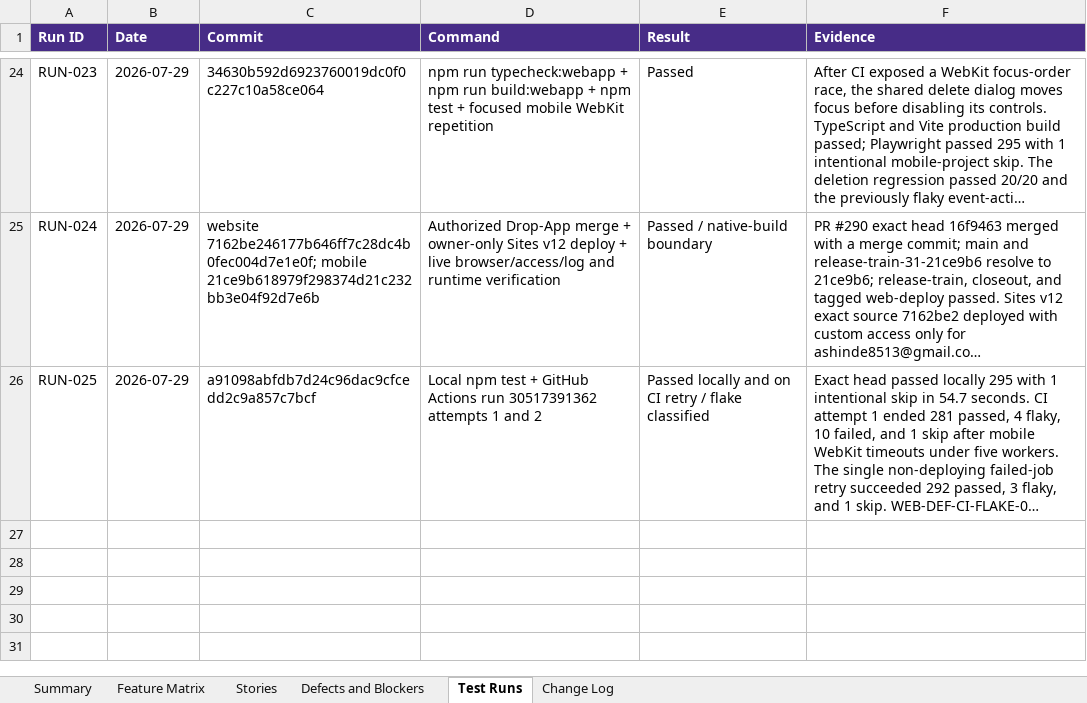
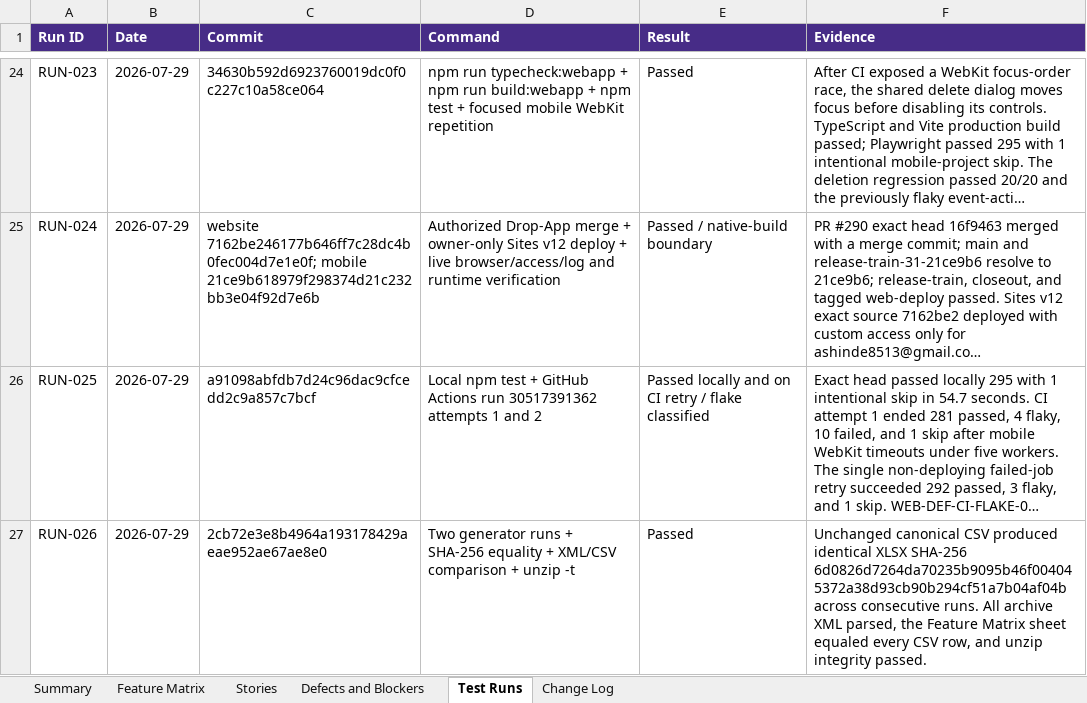
Before and after one commit to ashinde8513/drop-site, an Excel workbook: docs/qa/drop-website-feature-matrix.xlsx, sheet Test Runs, drawn as a sheet; only a part is shown, gaps mark what is left out; long unchanged cells end in …; values as stored, in another font and other column widths than the file's, no borders; the diff names each change by its address in the sheet, - before the commit and + after, or states it on an @@ line.

```diff
--- a/docs/qa/drop-website-feature-matrix.xlsx (sheet Test Runs)
+++ b/docs/qa/drop-website-feature-matrix.xlsx (sheet Test Runs)
+row 27: RUN-026 | 2026-07-29 | 2cb72e3e8b4964a193178429aeae952ae67ae8e0 | Two generator runs + SHA-256 equality + XML/CSV comparison + unzip -t | Passed | Unchanged canonical CSV produced identical XLSX SHA-256 6d0826d7264da70235b9095b46f004045372a38d93cb90b294cf51a7b04af04b across consecutive runs. All archive XML parsed, the Feature Matrix sheet equaled every CSV row, and unzip integrity passed.
```
Also changed, not shown: sheet Defects and Blockers, sheet Feature Matrix, sheet Change Log, sheet Summary, 4 other files.
